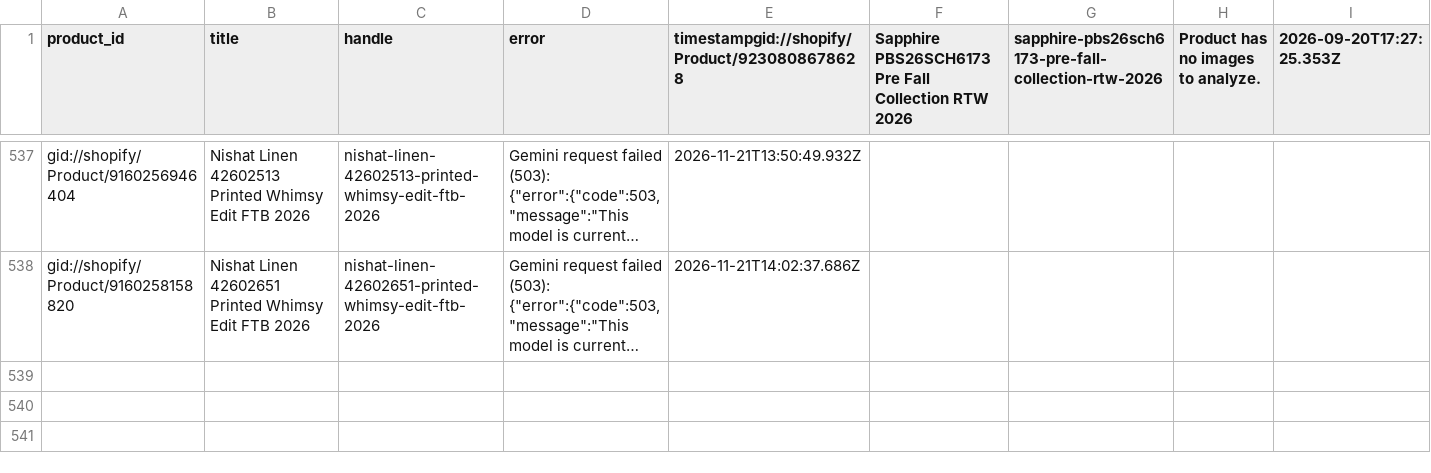
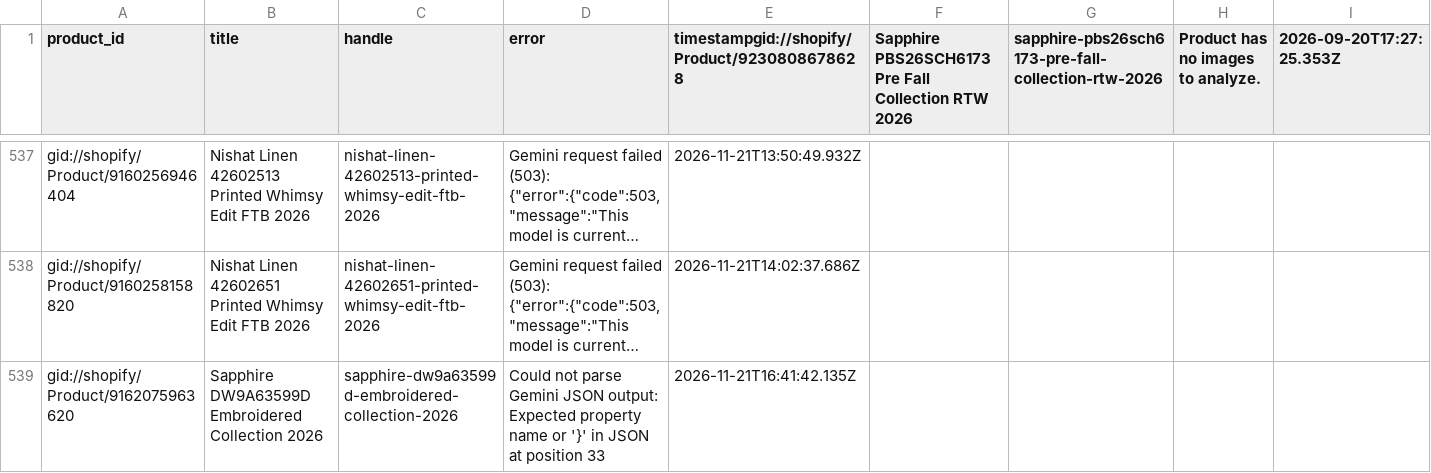
Before and after one commit to shaazad007/AutogenSeo, a CSV file: docs/failed.csv, drawn as a sheet; only a part is shown, gaps mark what is left out; long unchanged cells end in …; the diff names each change by its address in the sheet, - before the commit and + after, or states it on an @@ line.

```diff
--- a/docs/failed.csv
+++ b/docs/failed.csv
+row 539: gid://shopify/Product/9162075963620 | Sapphire DW9A63599D Embroidered Collection 2026 | sapphire-dw9a63599d-embroidered-collection-2026 | Could not parse Gemini JSON output: Expected property name or '}' in JSON at position 33 | 2026-11-21T16:41:42.135Z
```
Also changed, not shown: 3 other files.
